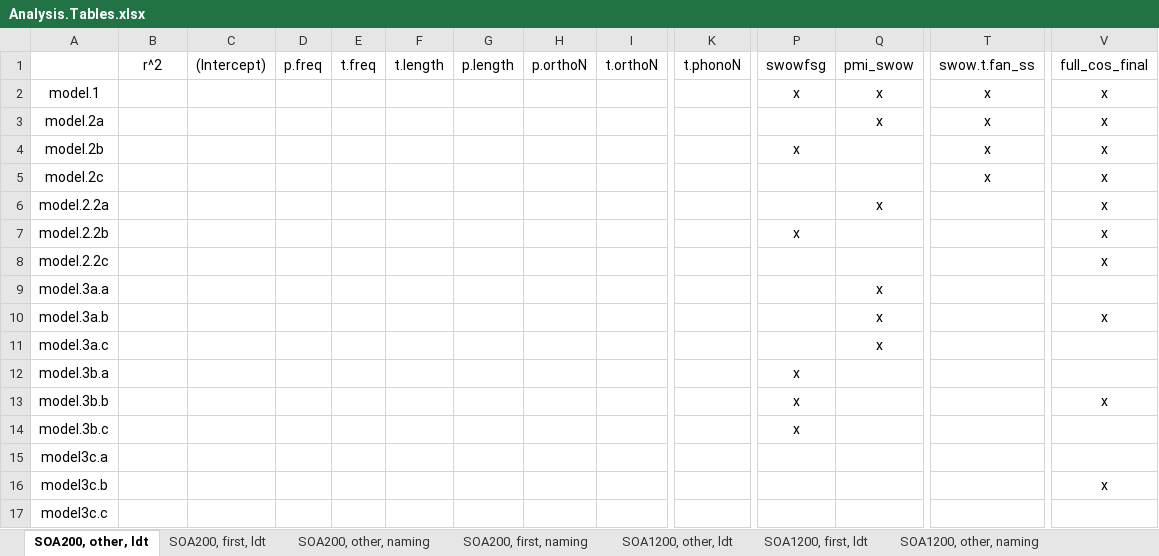
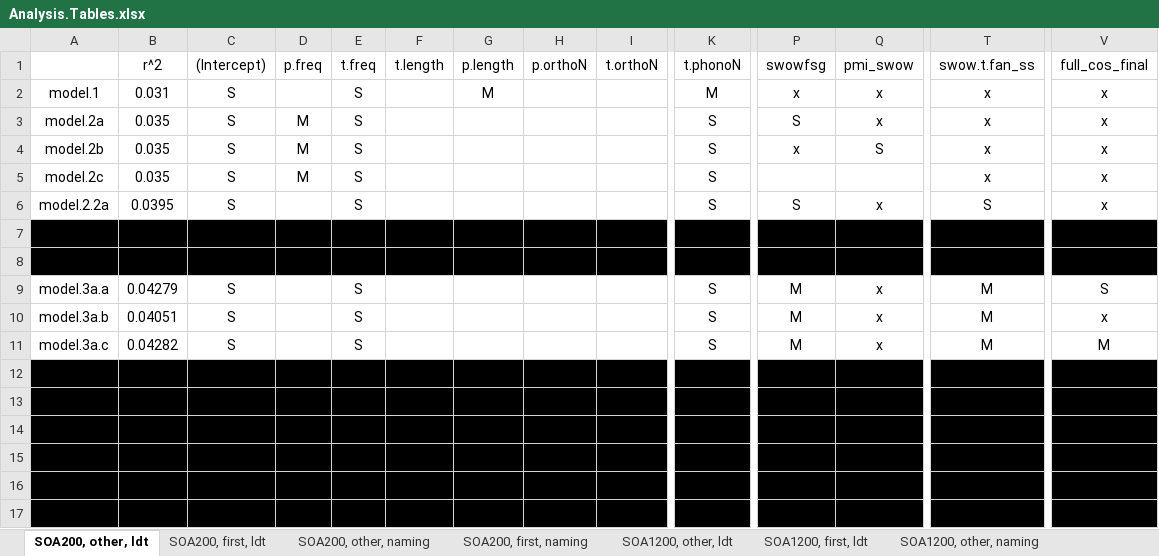
Before and after one commit to doomlab/SPP-Analysis, an Excel workbook: Analysis.Tables.xlsx, sheet SOA200, other, ldt, drawn as a sheet; only a part is shown, gaps mark what is left out; values as stored, in another font and other column widths than the file's, no borders; the diff covers the shown part only; the diff names each change by its address in the sheet, - before the commit and + after, or states it on an @@ line.

Commit message:
KD analyses updated table

```diff
--- a/Analysis.Tables.xlsx (sheet SOA200, other, ldt)
+++ b/Analysis.Tables.xlsx (sheet SOA200, other, ldt)
-B2: (empty)
+B2: 0.031
-C2:C6: (empty)
+C2:C6: S
-E2:E6: (empty)
+E2:E6: S
-G2: (empty)
+G2: M
-K2: (empty)
+K2: M
-B3:B5: (empty)
+B3:B5: 0.035
-D3:D5: (empty)
+D3:D5: M
-K3:K6: (empty)
+K3:K6: S
-P3: (empty)
+P3: S
-Q4: (empty)
+Q4: S
-B6: (empty)
+B6: 0.0395
-P6: (empty)
+P6: S
-T6: (empty)
+T6: S
-A7:V8 fill: none
+A7:V8 fill: #000000
-B9: (empty)
+B9: 0.04279
-C9:C11: (empty)
+C9:C11: S
-E9:E11: (empty)
+E9:E11: S
-K9:K11: (empty)
+K9:K11: S
-P9:P11: (empty)
+P9:P11: M
-T9:T11: (empty)
+T9:T11: M
-V9: (empty)
+V9: S
-B10: (empty)
+B10: 0.04051
-B11: (empty)
+B11: 0.04282
-V11: (empty)
+V11: M
-A12:V17 fill: none
+A12:V17 fill: #000000
```
Also changed, not shown: 16 edited cells and cell formats elsewhere in this sheet, 2 other files.
